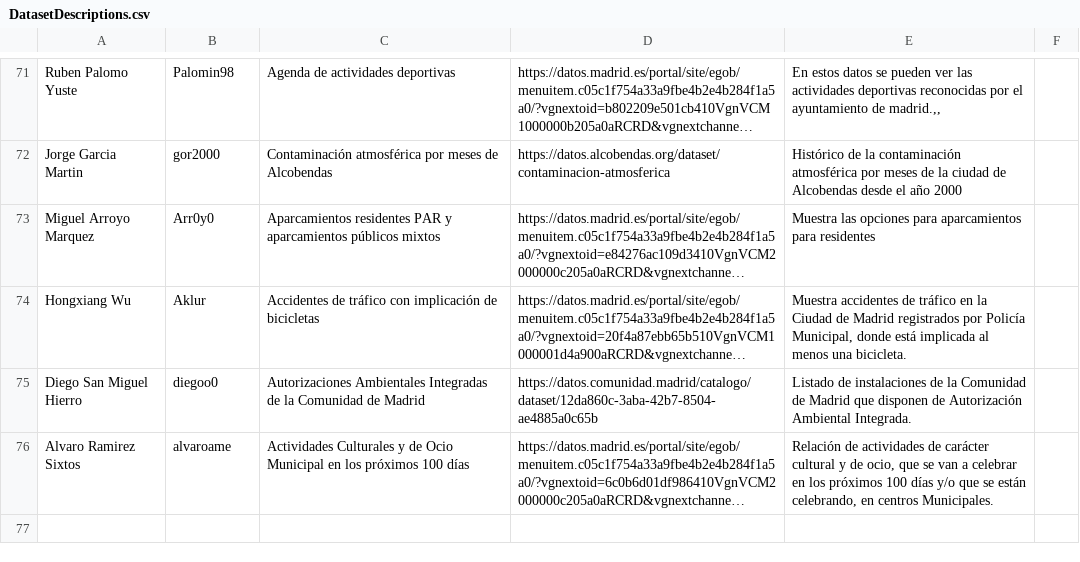
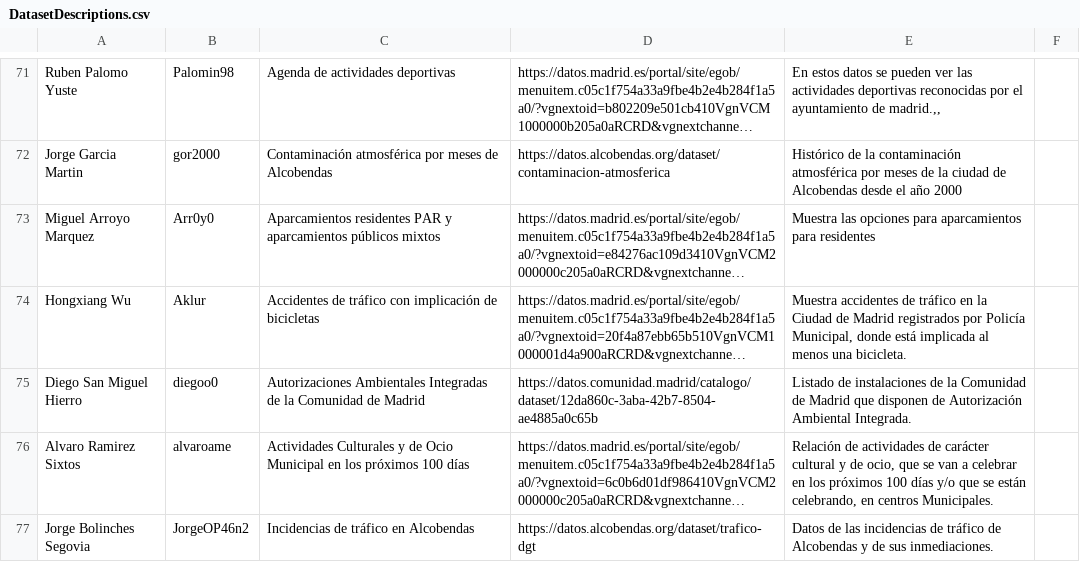
Before and after one commit to scipi0n/Curso2021-2022, a CSV file: Assignment1/DatasetDescriptions.csv, drawn as a sheet; only a part is shown, gaps mark what is left out; long unchanged cells end in …; the diff names each change by its address in the sheet, - before the commit and + after, or states it on an @@ line.

Commit message:
Tarea 1

```diff
--- a/Assignment1/DatasetDescriptions.csv
+++ b/Assignment1/DatasetDescriptions.csv
+row 77: Jorge Bolinches Segovia | JorgeOP46n2 | Incidencias de tráfico en Alcobendas | https://datos.alcobendas.org/dataset/trafico-dgt | Datos de las incidencias de tráfico de Alcobendas y de sus inmediaciones.
```
